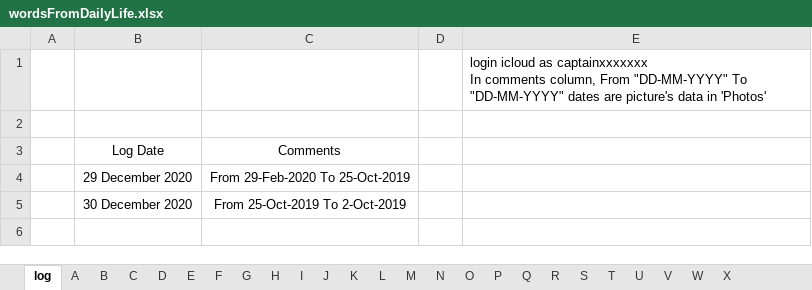
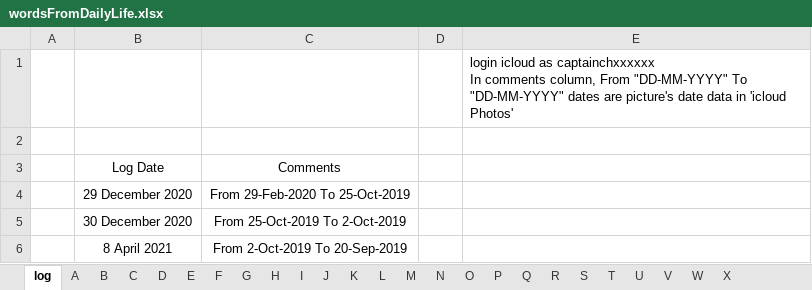
Before and after one commit to concrode/EnglishLearning, an Excel workbook: vocabulary/wordsFromDailyLife.xlsx, sheet log, drawn as a sheet; values as stored, in another font and other column widths than the file's, no borders; ↵ is a line break in a cell; the diff names each change by its address in the sheet, - before the commit and + after, or states it on an @@ line.

```diff
--- a/vocabulary/wordsFromDailyLife.xlsx (sheet log)
+++ b/vocabulary/wordsFromDailyLife.xlsx (sheet log)
-E1: …icloud as captainxxxxxxx ↵ In comments column, From "DD-MM-YYYY" To "DD-MM-YYYY" dates are picture's data in 'Photos'
+E1: …icloud as captainchxxxxxx ↵ In comments column, From "DD-MM-YYYY" To "DD-MM-YYYY" dates are picture's date data in 'icloud Photos'
+row 6:  | 8 April 2021 | From 2-Oct-2019 To 20-Sep-2019
```
Also changed, not shown: sheet R, sheet S, sheet D, sheet C, 1 other file.
